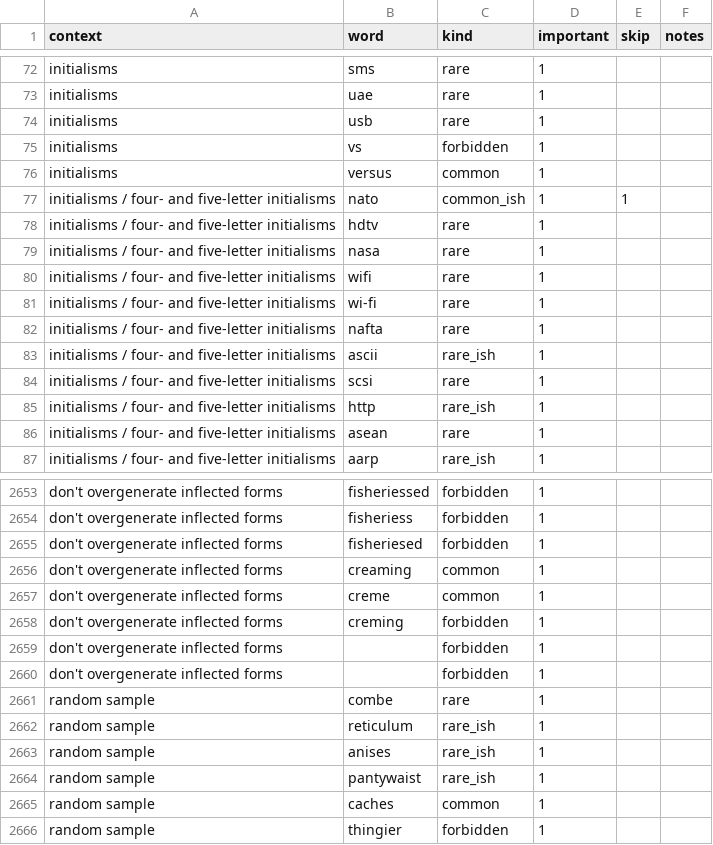
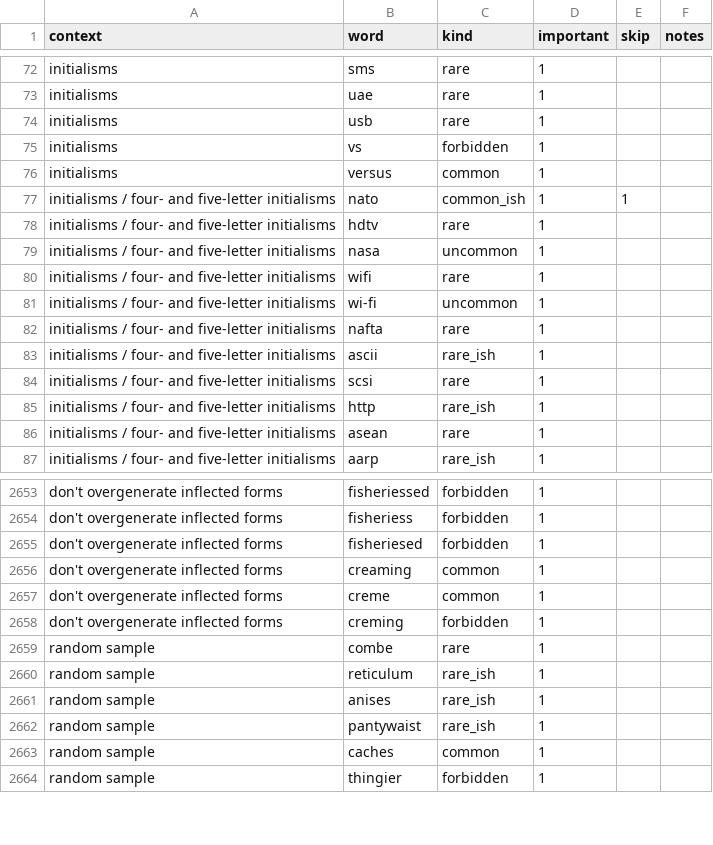
Before and after one commit to paceheart/rhymecrime, a CSV file: spec/rarity.csv, drawn as a sheet; only a part is shown, gaps mark what is left out.

```diff
--- a/spec/rarity.csv
+++ b/spec/rarity.csv
@@ -78,5 +78,5 @@ initialisms / four- and five-letter initialisms,nato,common_ish,1,1,""
 initialisms / four- and five-letter initialisms,hdtv,rare,1,"",""
-initialisms / four- and five-letter initialisms,nasa,rare,1,"",""
+initialisms / four- and five-letter initialisms,nasa,uncommon,1,"",""
 initialisms / four- and five-letter initialisms,wifi,rare,1,"",""
-initialisms / four- and five-letter initialisms,wi-fi,rare,1,"",""
+initialisms / four- and five-letter initialisms,wi-fi,uncommon,1,"",""
 initialisms / four- and five-letter initialisms,nafta,rare,1,"",""
@@ -2658,4 +2658,2 @@ don't overgenerate inflected forms,creme,common,1,"",""
 don't overgenerate inflected forms,creming,forbidden,1,"",""
-don't overgenerate inflected forms,,forbidden,1,"",""
-don't overgenerate inflected forms,,forbidden,1,"",""
 random sample,combe,rare,1,"",""
```
Also changed, not shown: 2 other files.
